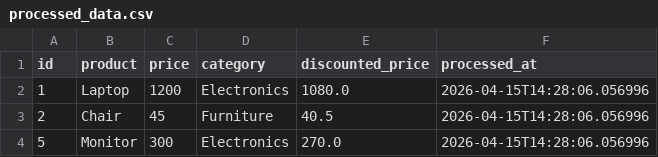
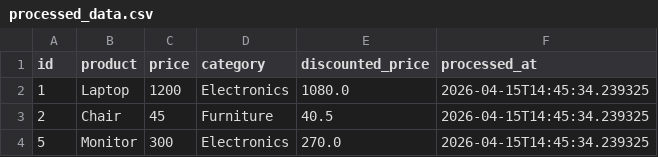
Before and after one commit to GDGoC-FPTU/data-pipeline-observability-buicaochinh, a CSV file: processed_data.csv, drawn as a sheet.

```diff
--- a/processed_data.csv
+++ b/processed_data.csv
@@ -1,4 +1,4 @@
 id,product,price,category,discounted_price,processed_at
-1,Laptop,1200,Electronics,1080.0,2026-04-15T14:28:06.056996
-2,Chair,45,Furniture,40.5,2026-04-15T14:28:06.056996
-5,Monitor,300,Electronics,270.0,2026-04-15T14:28:06.056996
+1,Laptop,1200,Electronics,1080.0,2026-04-15T14:45:34.239325
+2,Chair,45,Furniture,40.5,2026-04-15T14:45:34.239325
+5,Monitor,300,Electronics,270.0,2026-04-15T14:45:34.239325
```
Also changed, not shown: 1 other file.
